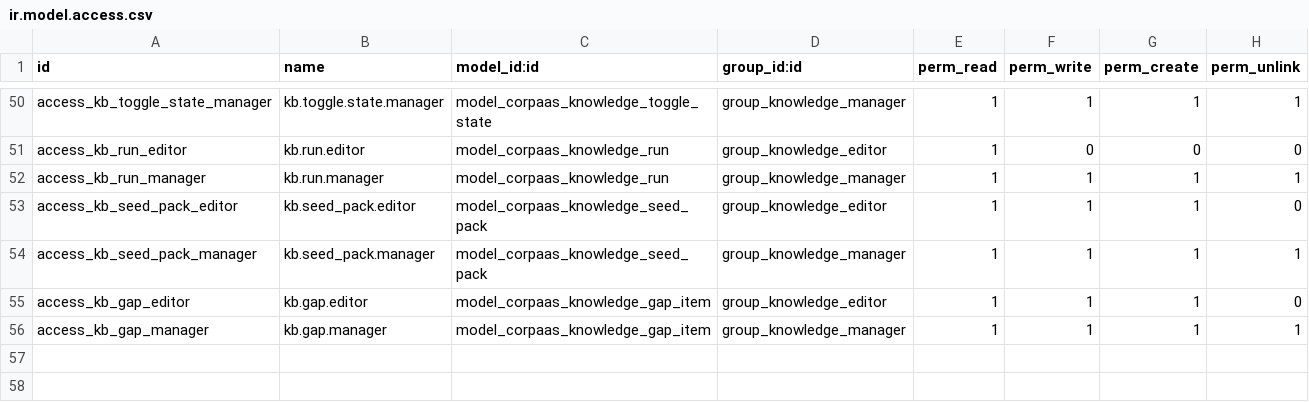
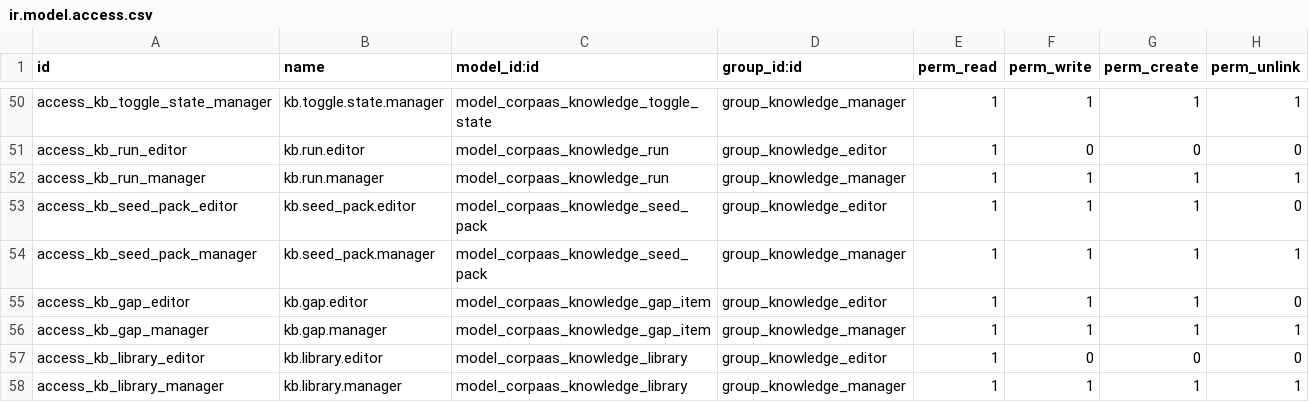
Before and after one commit to Dobtor/ProductivityTools, a CSV file: dobtor_corpaas_knowledge/security/ir.model.access.csv, drawn as a sheet; only a part is shown, gaps mark what is left out; the diff names each change by its address in the sheet, - before the commit and + after, or states it on an @@ line.

```diff
--- a/dobtor_corpaas_knowledge/security/ir.model.access.csv
+++ b/dobtor_corpaas_knowledge/security/ir.model.access.csv
+row 57: access_kb_library_editor | kb.library.editor | model_corpaas_knowledge_library | group_knowledge_editor | 1 | 0 | 0 | 0
+row 58: access_kb_library_manager | kb.library.manager | model_corpaas_knowledge_library | group_knowledge_manager | 1 | 1 | 1 | 1
```
Also changed, not shown: 11 other files.
